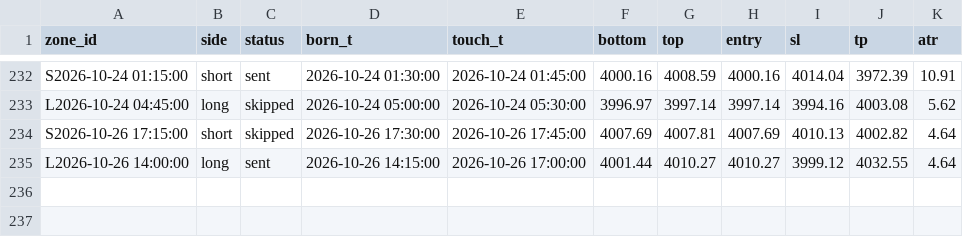
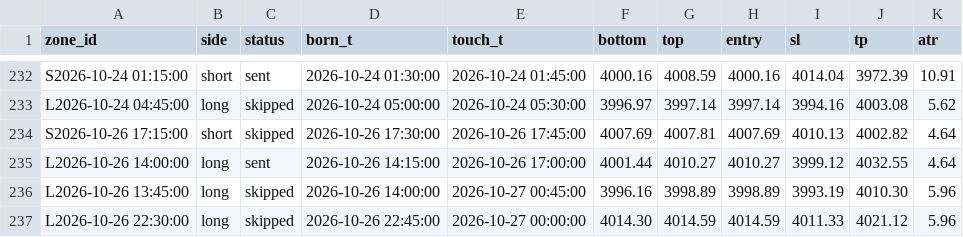
Before and after one commit to kureha722-arch/Signal-Gold, a CSV file: signals.csv, drawn as a sheet; only a part is shown, gaps mark what is left out.

```diff
--- a/signals.csv
+++ b/signals.csv
@@ -235 +235,3 @@ S2026-10-26 17:15:00,short,skipped,2026-10-26 17:30:00,2026-10-26 17:45:00,4007.
 L2026-10-26 14:00:00,long,sent,2026-10-26 14:15:00,2026-10-26 17:00:00,4001.44,4010.27,4010.27,3999.12,4032.55,4.64
+L2026-10-26 13:45:00,long,skipped,2026-10-26 14:00:00,2026-10-27 00:45:00,3996.16,3998.89,3998.89,3993.19,4010.30,5.96
+L2026-10-26 22:30:00,long,skipped,2026-10-26 22:45:00,2026-10-27 00:00:00,4014.30,4014.59,4014.59,4011.33,4021.12,5.96
```
Also changed, not shown: bars.csv, 1 other file.
